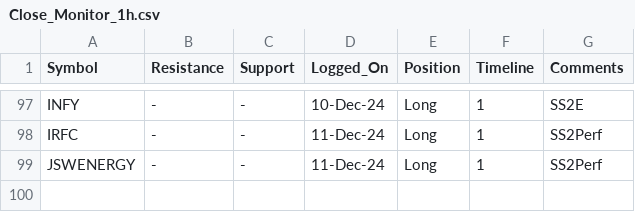
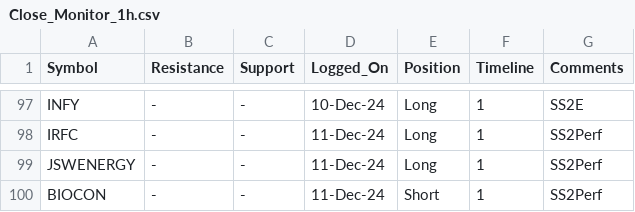
Before and after one commit to vishaln90/public_rep, a CSV file: Close_Monitor_1h.csv, drawn as a sheet; only a part is shown, gaps mark what is left out; the diff names each change by its address in the sheet, - before the commit and + after, or states it on an @@ line.

Commit message:
Update Close_Monitor_1h.csv

```diff
--- a/Close_Monitor_1h.csv
+++ b/Close_Monitor_1h.csv
+row 100: BIOCON | - | - | 11-Dec-24 | Short | 1 | SS2Perf
```
